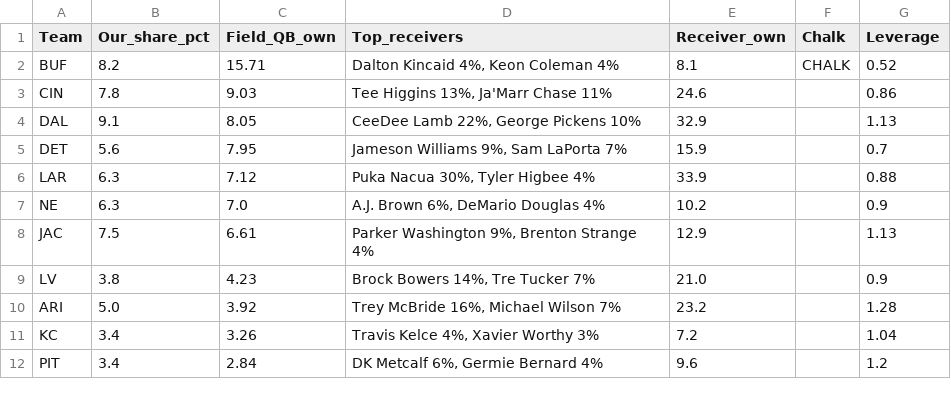
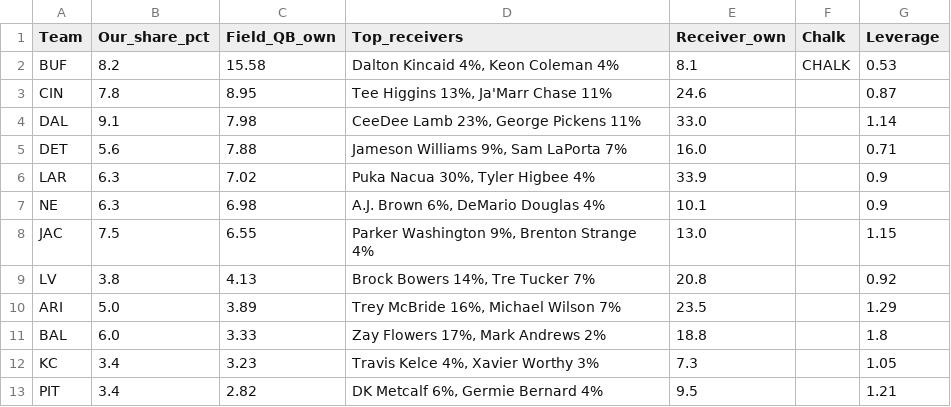
Before and after one commit to Authentic-66/FanDuel-DFS-Model, a CSV file: dfs-model/weeks/2026-w08/prelim/stacks.csv, drawn as a sheet; only a part is shown; the diff covers the shown part only.

```diff
--- a/dfs-model/weeks/2026-w08/prelim/stacks.csv
+++ b/dfs-model/weeks/2026-w08/prelim/stacks.csv
@@ -1,12 +1,13 @@
 Team,Our_share_pct,Field_QB_own,Top_receivers,Receiver_own,Chalk,Leverage
-BUF,8.2,15.71,"Dalton Kincaid 4%, Keon Coleman 4%",8.1,CHALK,0.52
-CIN,7.8,9.03,"Tee Higgins 13%, Ja'Marr Chase 11%",24.6,,0.86
-DAL,9.1,8.05,"CeeDee Lamb 22%, George Pickens 10%",32.9,,1.13
-DET,5.6,7.95,"Jameson Williams 9%, Sam LaPorta 7%",15.9,,0.7
-LAR,6.3,7.12,"Puka Nacua 30%, Tyler Higbee 4%",33.9,,0.88
-NE,6.3,7.0,"A.J. Brown 6%, DeMario Douglas 4%",10.2,,0.9
-JAC,7.5,6.61,"Parker Washington 9%, Brenton Strange 4%",12.9,,1.13
-LV,3.8,4.23,"Brock Bowers 14%, Tre Tucker 7%",21.0,,0.9
-ARI,5.0,3.92,"Trey McBride 16%, Michael Wilson 7%",23.2,,1.28
-KC,3.4,3.26,"Travis Kelce 4%, Xavier Worthy 3%",7.2,,1.04
-PIT,3.4,2.84,"DK Metcalf 6%, Germie Bernard 4%",9.6,,1.2
+BUF,8.2,15.58,"Dalton Kincaid 4%, Keon Coleman 4%",8.1,CHALK,0.53
+CIN,7.8,8.95,"Tee Higgins 13%, Ja'Marr Chase 11%",24.6,,0.87
+DAL,9.1,7.98,"CeeDee Lamb 23%, George Pickens 11%",33.0,,1.14
+DET,5.6,7.88,"Jameson Williams 9%, Sam LaPorta 7%",16.0,,0.71
+LAR,6.3,7.02,"Puka Nacua 30%, Tyler Higbee 4%",33.9,,0.9
+NE,6.3,6.98,"A.J. Brown 6%, DeMario Douglas 4%",10.1,,0.9
+JAC,7.5,6.55,"Parker Washington 9%, Brenton Strange 4%",13.0,,1.15
+LV,3.8,4.13,"Brock Bowers 14%, Tre Tucker 7%",20.8,,0.92
+ARI,5.0,3.89,"Trey McBride 16%, Michael Wilson 7%",23.5,,1.29
+BAL,6.0,3.33,"Zay Flowers 17%, Mark Andrews 2%",18.8,,1.8
+KC,3.4,3.23,"Travis Kelce 4%, Xavier Worthy 3%",7.3,,1.05
+PIT,3.4,2.82,"DK Metcalf 6%, Germie Bernard 4%",9.5,,1.21
```
Also changed, not shown: 1 removed row and 29 edited cells elsewhere in this file, dfs-model/weeks/2026-w08/prelim/exposure.csv, dfs-model/weeks/2026-w08/prelim/projections.csv, 10 other files.
